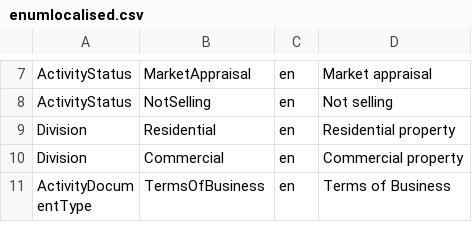
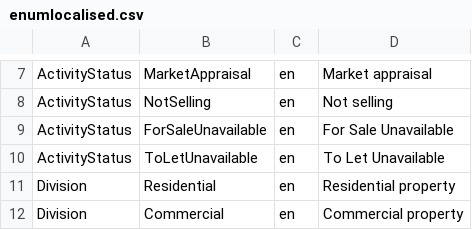
Before and after one commit to rmaziarka/MediatR.Examples, a CSV file: src/KnightFrank.Antares.Database/Scripts/Data/Configuration/enumlocalised.csv, drawn as a sheet; only a part is shown, gaps mark what is left out; the shorter side is filled out with more unchanged rows; the diff names each change by its address in the sheet, - before the commit and + after, or states it on an @@ line.

Commit message:
#27101 #27898 Extend configuration for new attributes without tests Reviewed by: Marta Dycjan

```diff
--- a/src/KnightFrank.Antares.Database/Scripts/Data/Configuration/enumlocalised.csv
+++ b/src/KnightFrank.Antares.Database/Scripts/Data/Configuration/enumlocalised.csv
+row 9: ActivityStatus | ForSaleUnavailable | en | For Sale Unavailable
+row 10: ActivityStatus | ToLetUnavailable | en | To Let Unavailable
```
Also changed, not shown: src/KnightFrank.Antares.Database/Scripts/Data/Configuration/enumtypeitem.csv, 8 other files.
